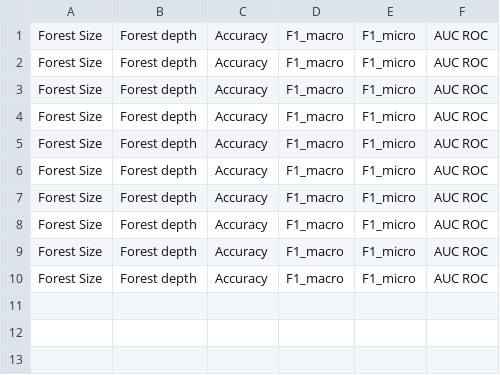
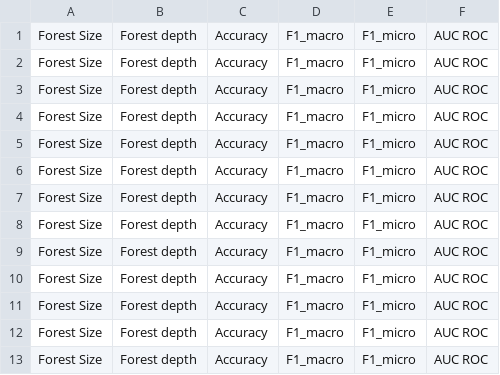
Before and after one commit to FouadAlkhoury/SplittingStumpsForests, a CSV file: tmp/reports/adult/report_rf.csv, drawn as a sheet.

```diff
--- a/tmp/reports/adult/report_rf.csv
+++ b/tmp/reports/adult/report_rf.csv
@@ -10 +10,4 @@ Forest Size, Forest depth, Accuracy, F1_macro, F1_micro, AUC ROC,
 Forest Size, Forest depth, Accuracy, F1_macro, F1_micro, AUC ROC,
+Forest Size, Forest depth, Accuracy, F1_macro, F1_micro, AUC ROC,
+Forest Size, Forest depth, Accuracy, F1_macro, F1_micro, AUC ROC,
+Forest Size, Forest depth, Accuracy, F1_macro, F1_micro, AUC ROC,
```
Also changed, not shown: tmp/reports/adult/report_rf_test.csv, tmp/reports/adult/report_thresholds.csv, 9 other files.
